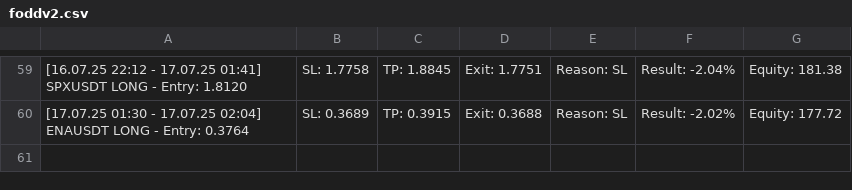
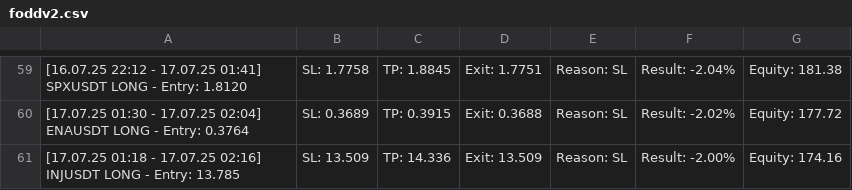
Before and after one commit to vFODD/FODDSIGNAL, a CSV file: foddv2.csv, drawn as a sheet; only a part is shown, gaps mark what is left out; the diff names each change by its address in the sheet, - before the commit and + after, or states it on an @@ line.

Commit message:
Güncelleme - 2025-07-17 02:16:56

```diff
--- a/foddv2.csv
+++ b/foddv2.csv
+row 61: [17.07.25 01:18 - 17.07.25 02:16] INJUSDT LONG - Entry: 13.785 | SL: 13.509 | TP: 14.336 | Exit: 13.509 | Reason: SL | Result: -2.00% | Equity: 174.16
```
